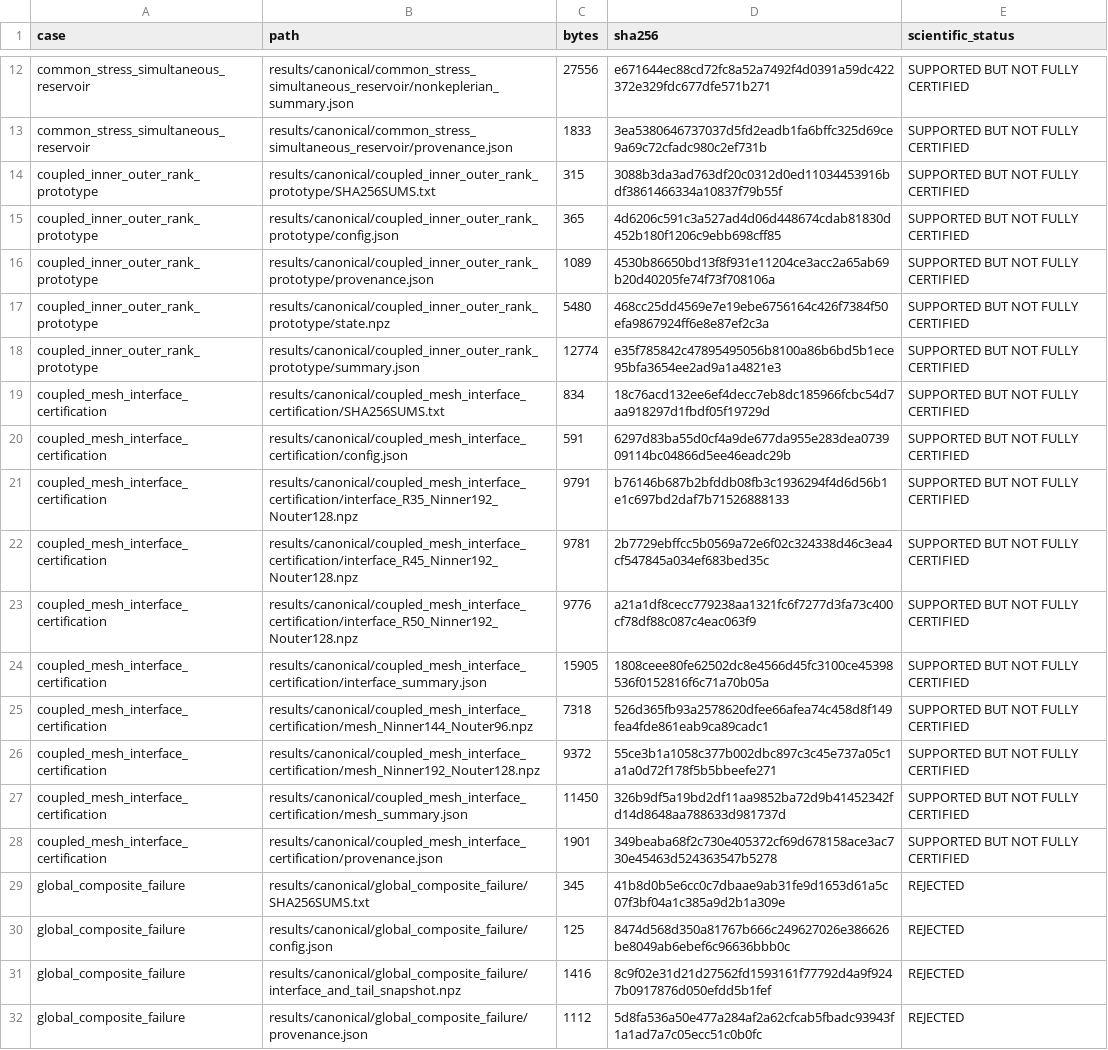
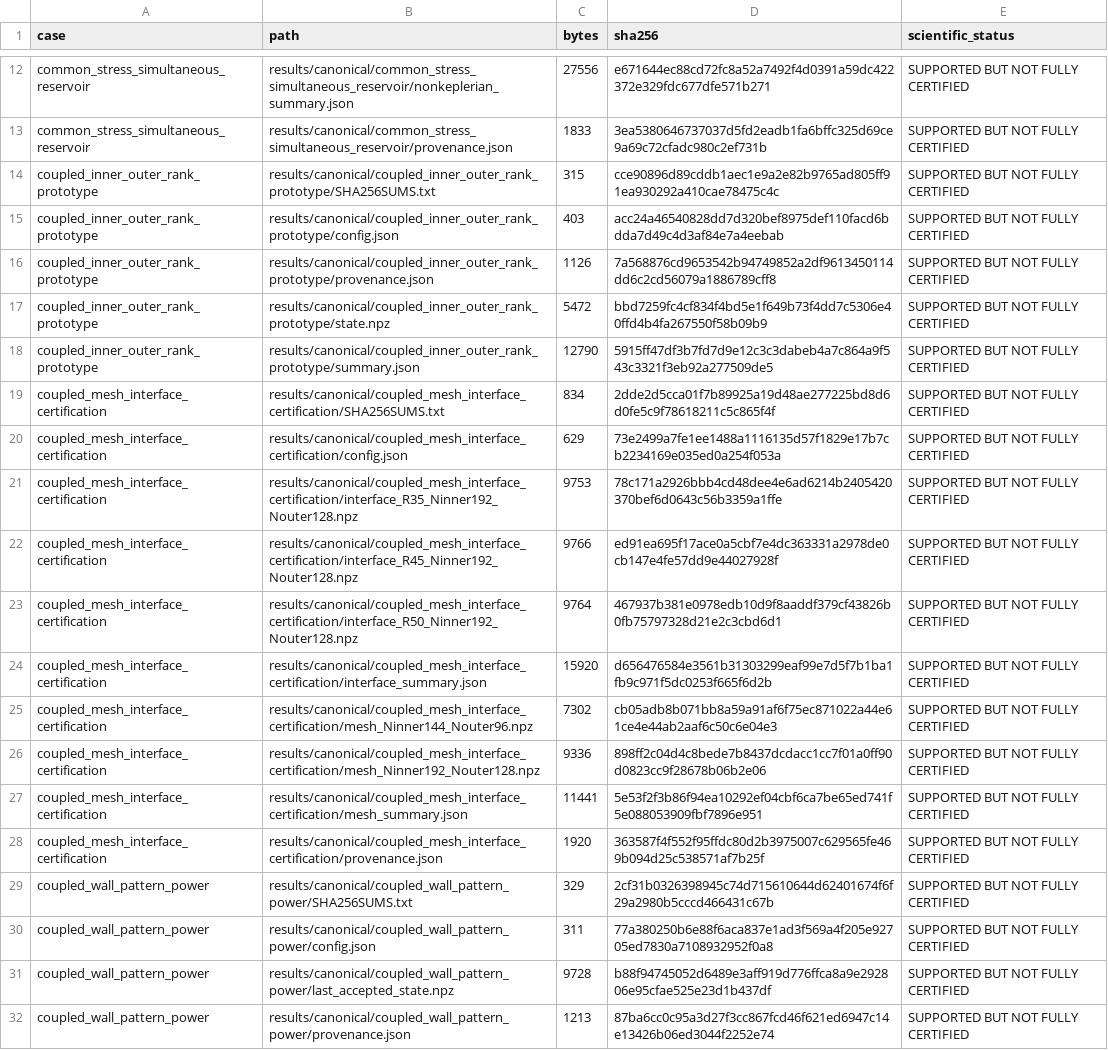
Before and after one commit to huanyang07/IMBH, a CSV file: results/manifests/canonical_artifacts.csv, drawn as a sheet; only a part is shown, gaps mark what is left out; the shorter side is filled out with more unchanged rows; the diff covers the shown part only; the diff names each change by its address in the sheet, - before the commit and + after, or states it on an @@ line.

Commit message:
Add finite-minidisk tidal power gate

```diff
--- a/results/manifests/canonical_artifacts.csv
+++ b/results/manifests/canonical_artifacts.csv
-D14 (sha256): 3088b3da3ad763df20c0312d0ed11034453916bdf3861466334a10837f79b55f
+D14 (sha256): cce90896d89cddb1aec1e9a2e82b9765ad805ff91ea930292a410cae78475c4c
-C15 (bytes): 365
+C15 (bytes): 403
-D15 (sha256): 4d6206c591c3a527ad4d06d448674cdab81830d452b180f1206c9ebb698cff85
+D15 (sha256): acc24a46540828dd7d320bef8975def110facd6bdda7d49c4d3af84e7a4eebab
-C16 (bytes): 1089
+C16 (bytes): 1126
-D16 (sha256): 4530b86650bd13f8f931e11204ce3acc2a65ab69b20d40205fe74f73f708106a
+D16 (sha256): 7a568876cd9653542b94749852a2df9613450114dd6c2cd56079a1886789cff8
-C17 (bytes): 5480
+C17 (bytes): 5472
-D17 (sha256): 468cc25dd4569e7e19ebe6756164c426f7384f50efa9867924ff6e8e87ef2c3a
+D17 (sha256): bbd7259fc4cf834f4bd5e1f649b73f4dd7c5306e40ffd4b4fa267550f58b09b9
-C18 (bytes): 12774
+C18 (bytes): 12790
-D18 (sha256): e35f785842c47895495056b8100a86b6bd5b1ece95bfa3654ee2ad9a1a4821e3
+D18 (sha256): 5915ff47df3b7fd7d9e12c3c3dabeb4a7c864a9f543c3321f3eb92a277509de5
-D19 (sha256): 18c76acd132ee6ef4decc7eb8dc185966fcbc54d7aa918297d1fbdf05f19729d
+D19 (sha256): 2dde2d5cca01f7b89925a19d48ae277225bd8d6d0fe5c9f78618211c5c865f4f
-C20 (bytes): 591
+C20 (bytes): 629
-D20 (sha256): 6297d83ba55d0cf4a9de677da955e283dea073909114bc04866d5ee46eadc29b
+D20 (sha256): 73e2499a7fe1ee1488a1116135d57f1829e17b7cb2234169e035ed0a254f053a
-C21 (bytes): 9791
+C21 (bytes): 9753
-D21 (sha256): b76146b687b2bfddb08fb3c1936294f4d6d56b1e1c697bd2daf7b71526888133
+D21 (sha256): 78c171a2926bbb4cd48dee4e6ad6214b2405420370bef6d0643c56b3359a1ffe
-C22 (bytes): 9781
+C22 (bytes): 9766
-D22 (sha256): 2b7729ebffcc5b0569a72e6f02c324338d46c3ea4cf547845a034ef683bed35c
+D22 (sha256): ed91ea695f17ace0a5cbf7e4dc363331a2978de0cb147e4fe57dd9e44027928f
-C23 (bytes): 9776
+C23 (bytes): 9764
-D23 (sha256): a21a1df8cecc779238aa1321fc6f7277d3fa73c400cf78df88c087c4eac063f9
+D23 (sha256): 467937b381e0978edb10d9f8aaddf379cf43826b0fb75797328d21e2c3cbd6d1
-C24 (bytes): 15905
+C24 (bytes): 15920
-D24 (sha256): 1808ceee80fe62502dc8e4566d45fc3100ce45398536f0152816f6c71a70b05a
+D24 (sha256): d656476584e3561b31303299eaf99e7d5f7b1ba1fb9c971f5dc0253f665f6d2b
-C25 (bytes): 7318
+C25 (bytes): 7302
-D25 (sha256): 526d365fb93a2578620dfee66afea74c458d8f149fea4fde861eab9ca89cadc1
+D25 (sha256): cb05adb8b071bb8a59a91af6f75ec871022a44e61ce4e44ab2aaf6c50c6e04e3
-C26 (bytes): 9372
+C26 (bytes): 9336
-D26 (sha256): 55ce3b1a1058c377b002dbc897c3c45e737a05c1a1a0d72f178f5b5bbeefe271
+D26 (sha256): 898ff2c04d4c8bede7b8437dcdacc1cc7f01a0ff90d0823cc9f28678b06b2e06
-C27 (bytes): 11450
+C27 (bytes): 11441
-D27 (sha256): 326b9df5a19bd2df11aa9852ba72d9b41452342fd14d8648aa788633d981737d
+D27 (sha256): 5e53f2f3b86f94ea10292ef04cbf6ca7be65ed741f5e088053909fbf7896e951
-C28 (bytes): 1901
+C28 (bytes): 1920
-D28 (sha256): 349beaba68f2c730e405372cf69d678158ace3ac730e45463d524363547b5278
+D28 (sha256): 363587f4f552f95ffdc80d2b3975007c629565fe469b094d25c538571af7b25f
+row 29: coupled_wall_pattern_power | results/canonical/coupled_wall_pattern_power/SHA256SUMS.txt | 329 | 2cf31b0326398945c74d715610644d62401674f6f29a2980b5cccd466431c67b | SUPPORTED BUT NOT FULLY CERTIFIED
+row 30: coupled_wall_pattern_power | results/canonical/coupled_wall_pattern_power/config.json | 311 | 77a380250b6e88f6aca837e1ad3f569a4f205e92705ed7830a7108932952f0a8 | SUPPORTED BUT NOT FULLY CERTIFIED
+row 31: coupled_wall_pattern_power | results/canonical/coupled_wall_pattern_power/last_accepted_state.npz | 9728 | b88f94745052d6489e3aff919d776ffca8a9e292806e95cfae525e23d1b437df | SUPPORTED BUT NOT FULLY CERTIFIED
+row 32: coupled_wall_pattern_power | results/canonical/coupled_wall_pattern_power/provenance.json | 1213 | 87ba6cc0c95a3d27f3cc867fcd46f621ed6947c14e13426b06ed3044f2252e74 | SUPPORTED BUT NOT FULLY CERTIFIED
```
Also changed, not shown: 1 added row elsewhere in this file, 42 other files.
